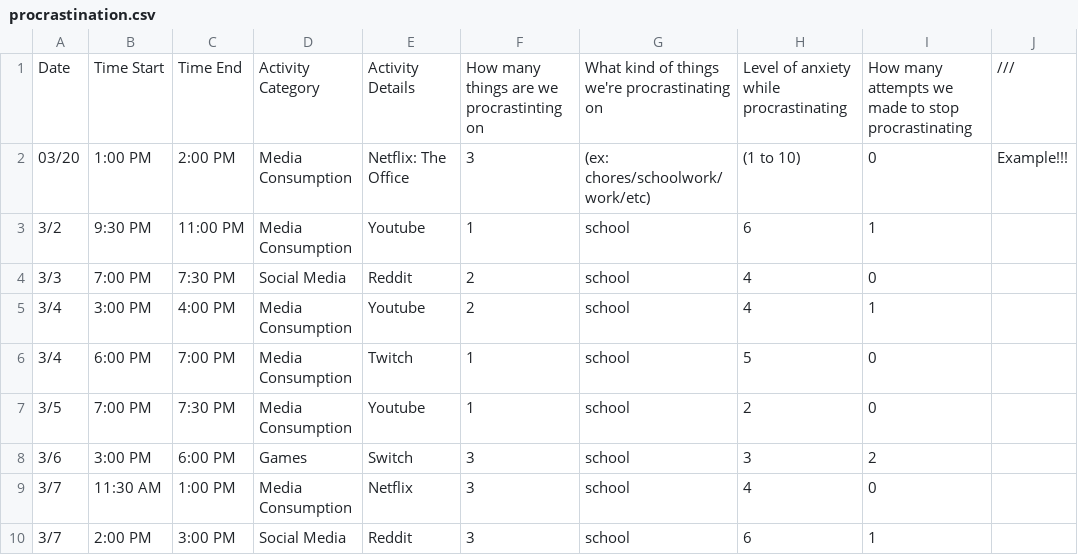
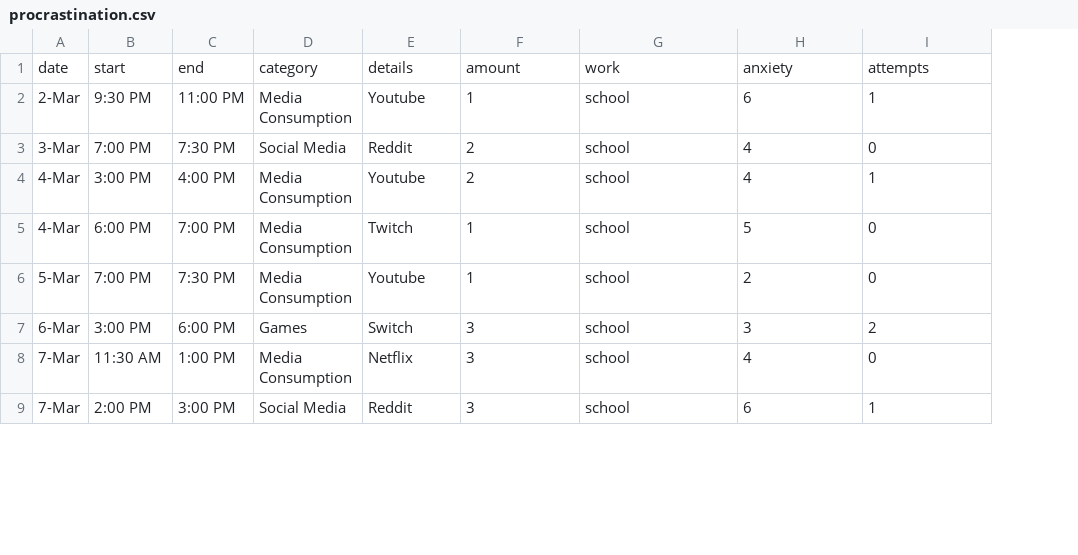
Before and after one commit to cchen008/Data-Visualization, a CSV file: data/procrastination.csv, drawn as a sheet; only a part is shown; removed rows and columns are numbered as before the commit, all else as after; the diff names each change by its address in the sheet, - before the commit and + after, or states it on an @@ line.

Commit message:
Updating data

```diff
--- a/data/procrastination.csv
+++ b/data/procrastination.csv
-column A, rows 3-10: 3/2 | 3/3 | 3/4 | 3/4 | 3/5 | 3/6 | 3/7 | 3/7
+column A, rows 2-9: 2-Mar | 3-Mar | 4-Mar | 4-Mar | 5-Mar | 6-Mar | 7-Mar | 7-Mar
-column J, empty
-row 1: Date | Time Start | Time End | Activity Category | Activity Details | How many things are we procrastinting on | What kind of things we're procrastinating on | Level of anxiety while procrastinating | How many attempts we made to stop procrastinating | ///
-row 2: 03/20 | 1:00 PM | 2:00 PM | Media Consumption | Netflix: The Office | 3 | (ex: chores/schoolwork/work/etc) | (1 to 10) | 0 | Example!!!
+row 1: date | start | end | category | details | amount | work | anxiety | attempts
```
